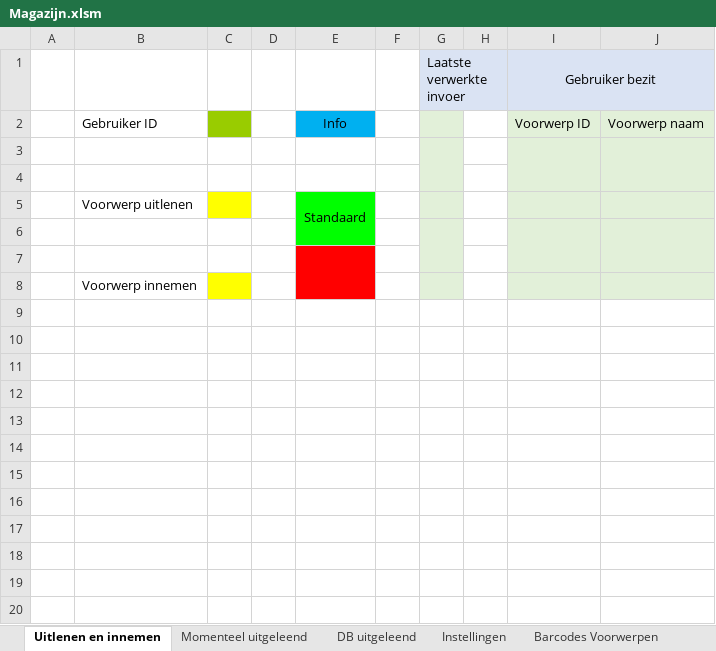
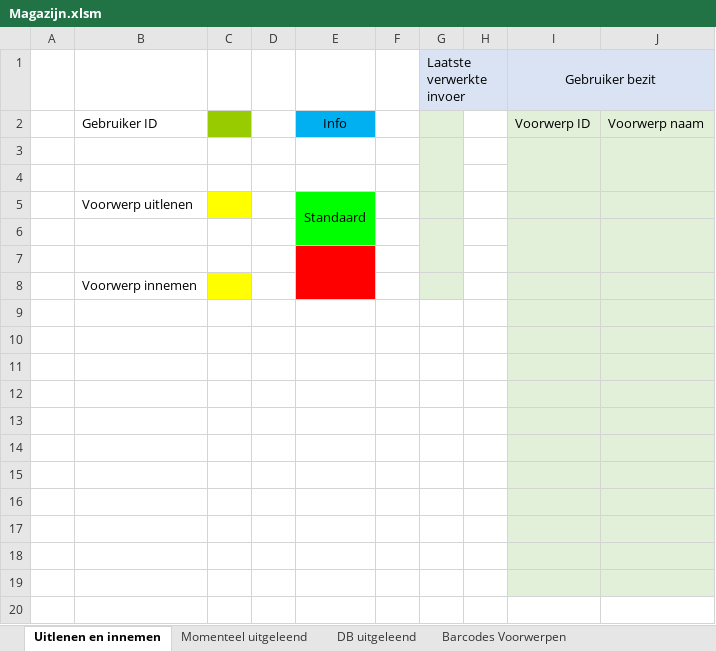
Before and after one commit to jellewie/Magazijn, an Excel workbook: Magazijn.xlsm, sheet Uitlenen en innemen, drawn as a sheet; values as stored, in another font and other column widths than the file's, no borders; the diff names each change by its address in the sheet, - before the commit and + after, or states it on an @@ line.

```diff
--- a/Magazijn.xlsm (sheet Uitlenen en innemen)
+++ b/Magazijn.xlsm (sheet Uitlenen en innemen)
-I9:J10 fill: none
+I9:J10 fill: #E2F0D9
+row 11: (empty)
+row 12: (empty)
+row 13: (empty)
+row 14: (empty)
+row 15: (empty)
+row 16: (empty)
+row 17: (empty)
+row 18: (empty)
+row 19: (empty)
+row 20: (empty)
```
Also changed, not shown: sheet DB uitgeleend, other sheet tabs.
